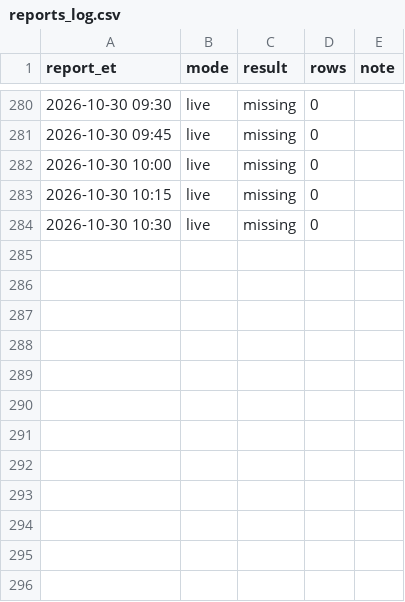
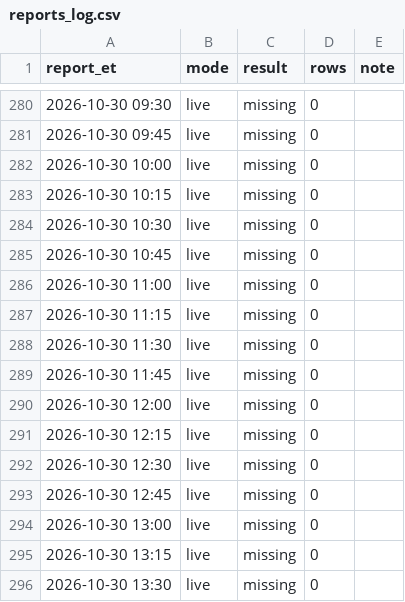
Before and after one commit to kanyewestlover55/beat_ye_bookie, a CSV file: data/injuries/reports_log.csv, drawn as a sheet; only a part is shown, gaps mark what is left out.

Commit message:
injury reports 2026-10-30T19:04Z

```diff
--- a/data/injuries/reports_log.csv
+++ b/data/injuries/reports_log.csv
@@ -284 +284,13 @@ report_et,mode,result,rows,note
 2026-10-30 10:30,live,missing,0,
+2026-10-30 10:45,live,missing,0,
+2026-10-30 11:00,live,missing,0,
+2026-10-30 11:15,live,missing,0,
+2026-10-30 11:30,live,missing,0,
+2026-10-30 11:45,live,missing,0,
+2026-10-30 12:00,live,missing,0,
+2026-10-30 12:15,live,missing,0,
+2026-10-30 12:30,live,missing,0,
+2026-10-30 12:45,live,missing,0,
+2026-10-30 13:00,live,missing,0,
+2026-10-30 13:15,live,missing,0,
+2026-10-30 13:30,live,missing,0,
```
